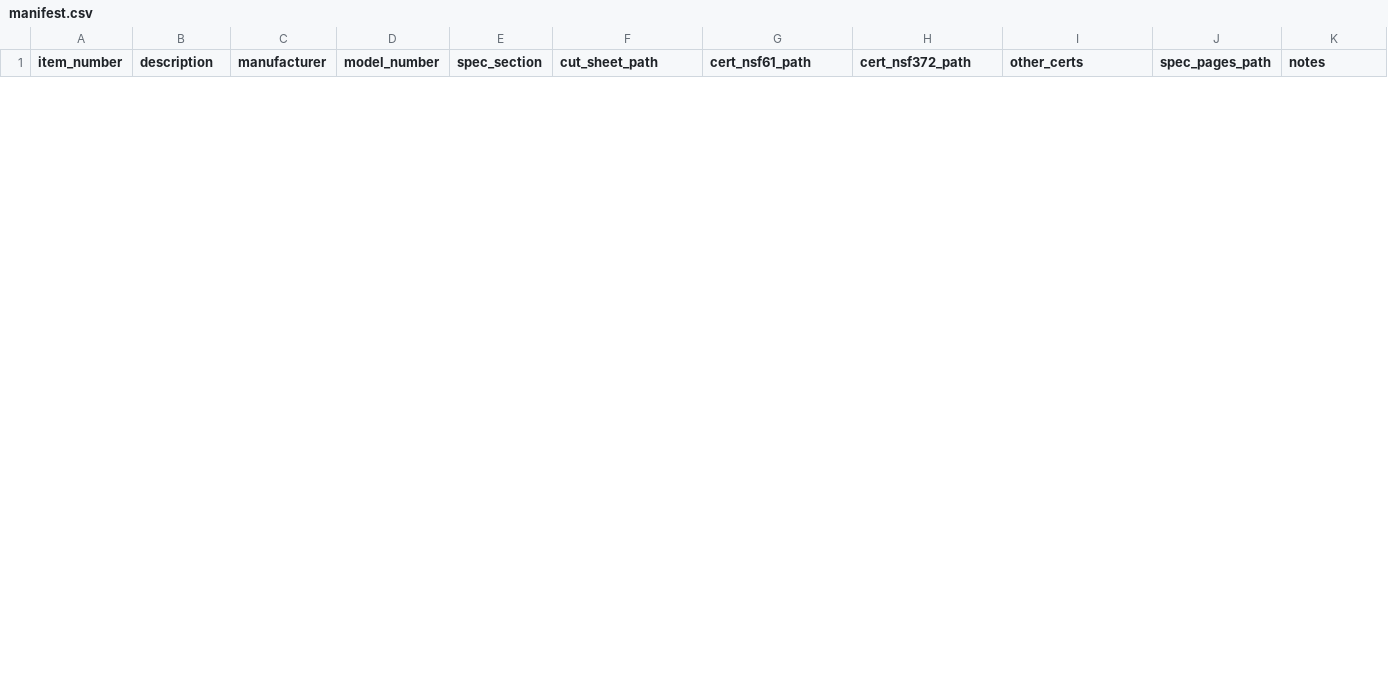
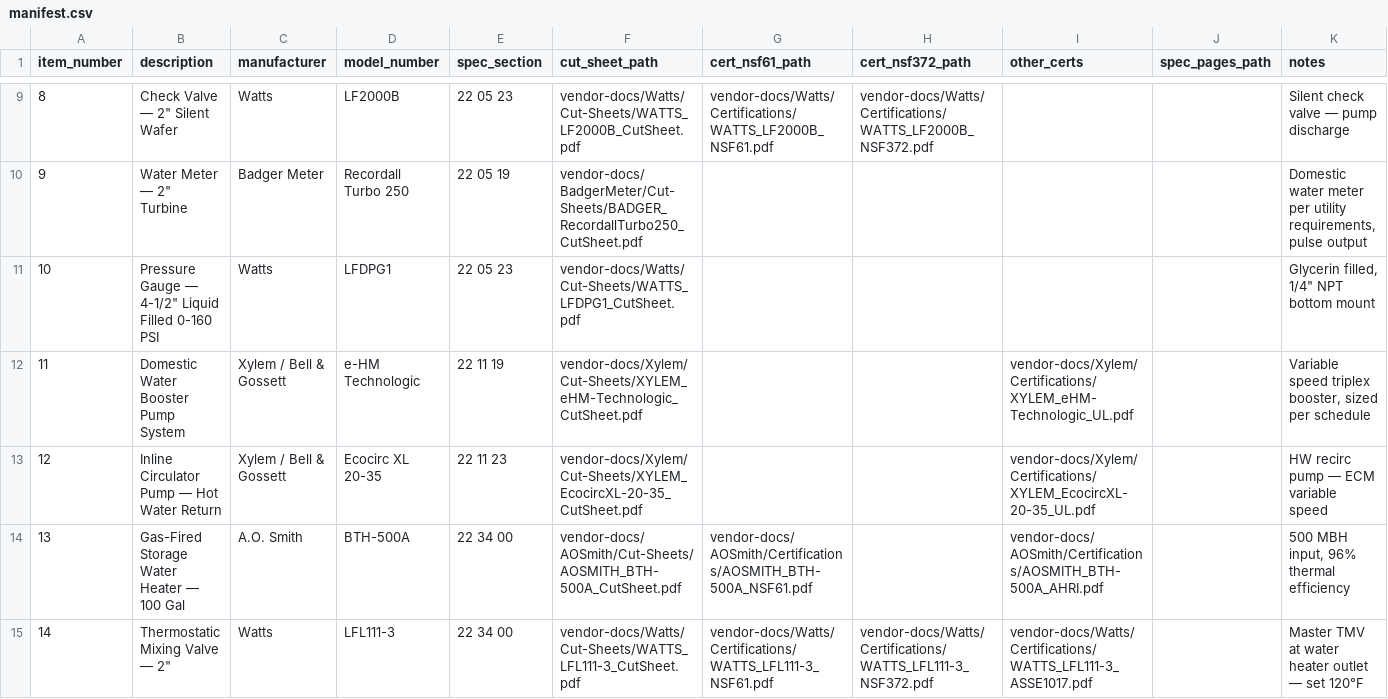
Before and after one commit to solidzdawg/Winwater-Submittals, a CSV file: submittals/Double-RR/manifest.csv, drawn as a sheet; only a part is shown, gaps mark what is left out; the diff covers the shown part only; the diff names each change by its address in the sheet, - before the commit and + after, or states it on an @@ line.

```diff
--- a/submittals/Double-RR/manifest.csv
+++ b/submittals/Double-RR/manifest.csv
+row 9: 8 | Check Valve — 2" Silent Wafer | Watts | LF2000B | 22 05 23 | vendor-docs/Watts/Cut-Sheets/WATTS_LF2000B_CutSheet.pdf | vendor-docs/Watts/Certifications/WATTS_LF2000B_NSF61.pdf | vendor-docs/Watts/Certifications/WATTS_LF2000B_NSF372.pdf |  |  | Silent check valve — pump discharge
+row 10: 9 | Water Meter — 2" Turbine | Badger Meter | Recordall Turbo 250 | 22 05 19 | vendor-docs/BadgerMeter/Cut-Sheets/BADGER_RecordallTurbo250_CutSheet.pdf |  |  |  |  | Domestic water meter per utility requirements, pulse output
+row 11: 10 | Pressure Gauge — 4-1/2" Liquid Filled 0-160 PSI | Watts | LFDPG1 | 22 05 23 | vendor-docs/Watts/Cut-Sheets/WATTS_LFDPG1_CutSheet.pdf |  |  |  |  | Glycerin filled, 1/4" NPT bottom mount
+row 12: 11 | Domestic Water Booster Pump System | Xylem / Bell & Gossett | e-HM Technologic | 22 11 19 | vendor-docs/Xylem/Cut-Sheets/XYLEM_eHM-Technologic_CutSheet.pdf |  |  | vendor-docs/Xylem/Certifications/XYLEM_eHM-Technologic_UL.pdf |  | Variable speed triplex booster, sized per schedule
+row 13: 12 | Inline Circulator Pump — Hot Water Return | Xylem / Bell & Gossett | Ecocirc XL 20-35 | 22 11 23 | vendor-docs/Xylem/Cut-Sheets/XYLEM_EcocircXL-20-35_CutSheet.pdf |  |  | vendor-docs/Xylem/Certifications/XYLEM_EcocircXL-20-35_UL.pdf |  | HW recirc pump — ECM variable speed
+row 14: 13 | Gas-Fired Storage Water Heater — 100 Gal | A.O. Smith | BTH-500A | 22 34 00 | vendor-docs/AOSmith/Cut-Sheets/AOSMITH_BTH-500A_CutSheet.pdf | vendor-docs/AOSmith/Certifications/AOSMITH_BTH-500A_NSF61.pdf |  | vendor-docs/AOSmith/Certifications/AOSMITH_BTH-500A_AHRI.pdf |  | 500 MBH input, 96% thermal efficiency
+row 15: 14 | Thermostatic Mixing Valve — 2" | Watts | LFL111-3 | 22 34 00 | vendor-docs/Watts/Cut-Sheets/WATTS_LFL111-3_CutSheet.pdf | vendor-docs/Watts/Certifications/WATTS_LFL111-3_NSF61.pdf | vendor-docs/Watts/Certifications/WATTS_LFL111-3_NSF372.pdf | vendor-docs/Watts/Certifications/WATTS_LFL111-3_ASSE1017.pdf |  | Master TMV at water heater outlet — set 120°F
```
Also changed, not shown: 13 added rows and 5 removed rows elsewhere in this file, 12 other files.
